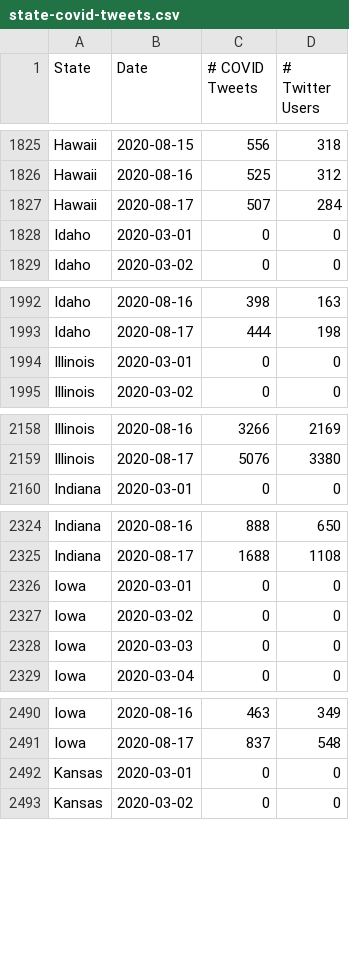
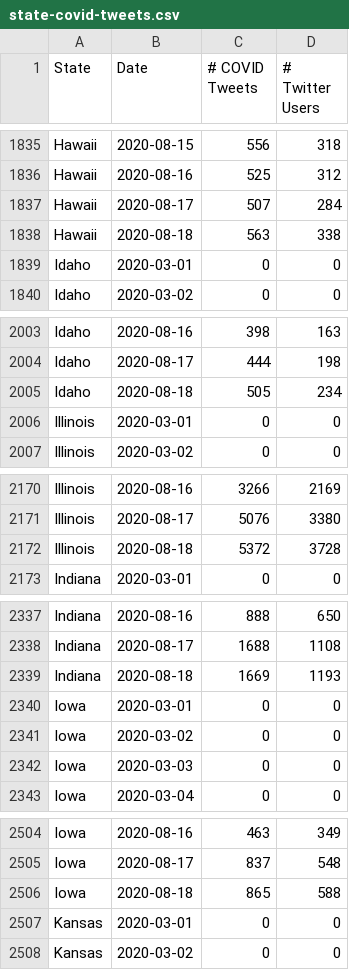
Before and after one commit to gtsherman/covid19-data, a CSV file: state-covid-tweets.csv, drawn as a sheet; only a part is shown, gaps mark what is left out; the diff covers the shown part only; the diff names each change by its address in the sheet, - before the commit and + after, or states it on an @@ line.

```diff
--- a/state-covid-tweets.csv
+++ b/state-covid-tweets.csv
+row 1838: Hawaii | 2020-08-18 | 563 | 338
+row 2005: Idaho | 2020-08-18 | 505 | 234
+row 2172: Illinois | 2020-08-18 | 5372 | 3728
+row 2339: Indiana | 2020-08-18 | 1669 | 1193
+row 2506: Iowa | 2020-08-18 | 865 | 588
```
Also changed, not shown: 45 added rows elsewhere in this file, state-symptom-counts.csv, 1 other file.
